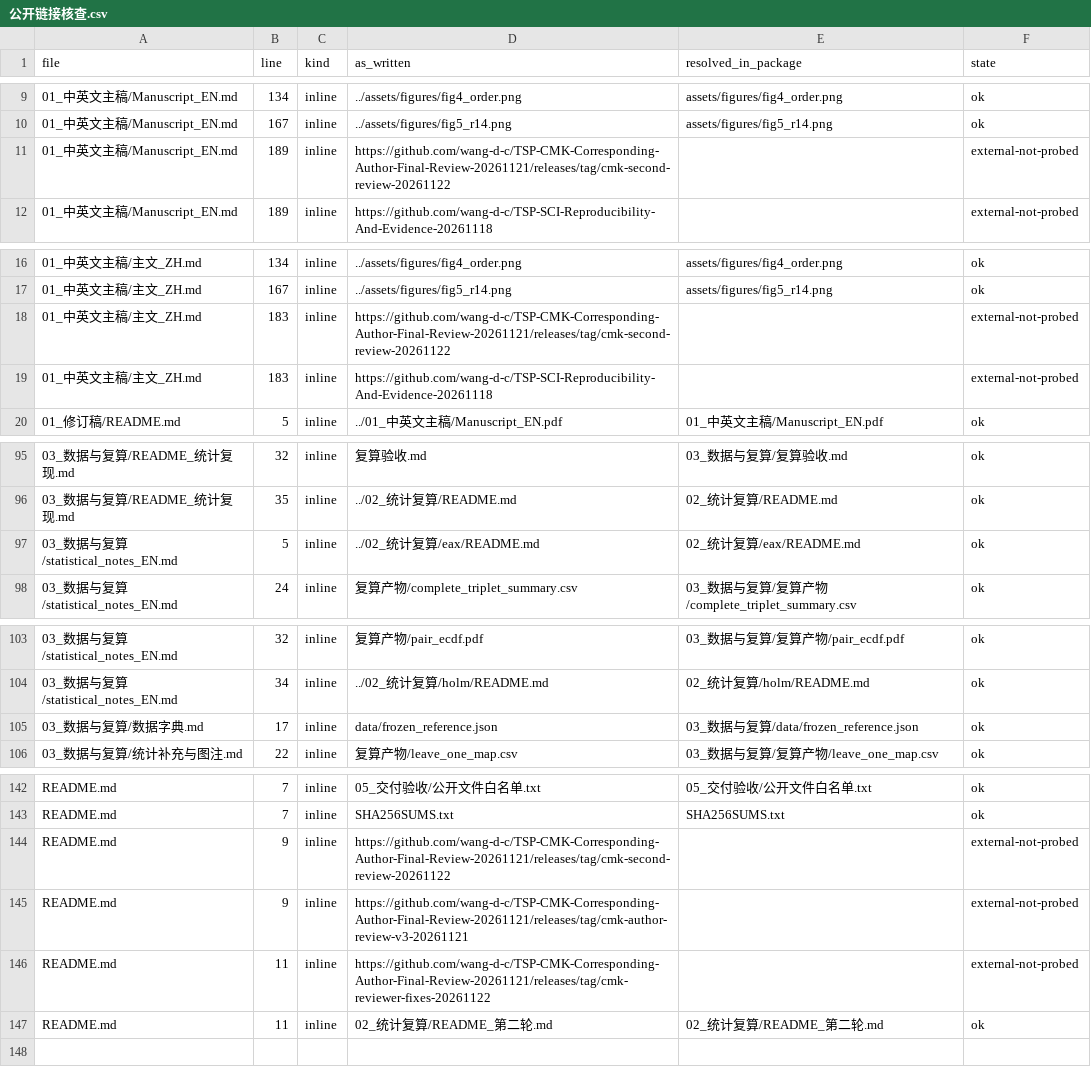
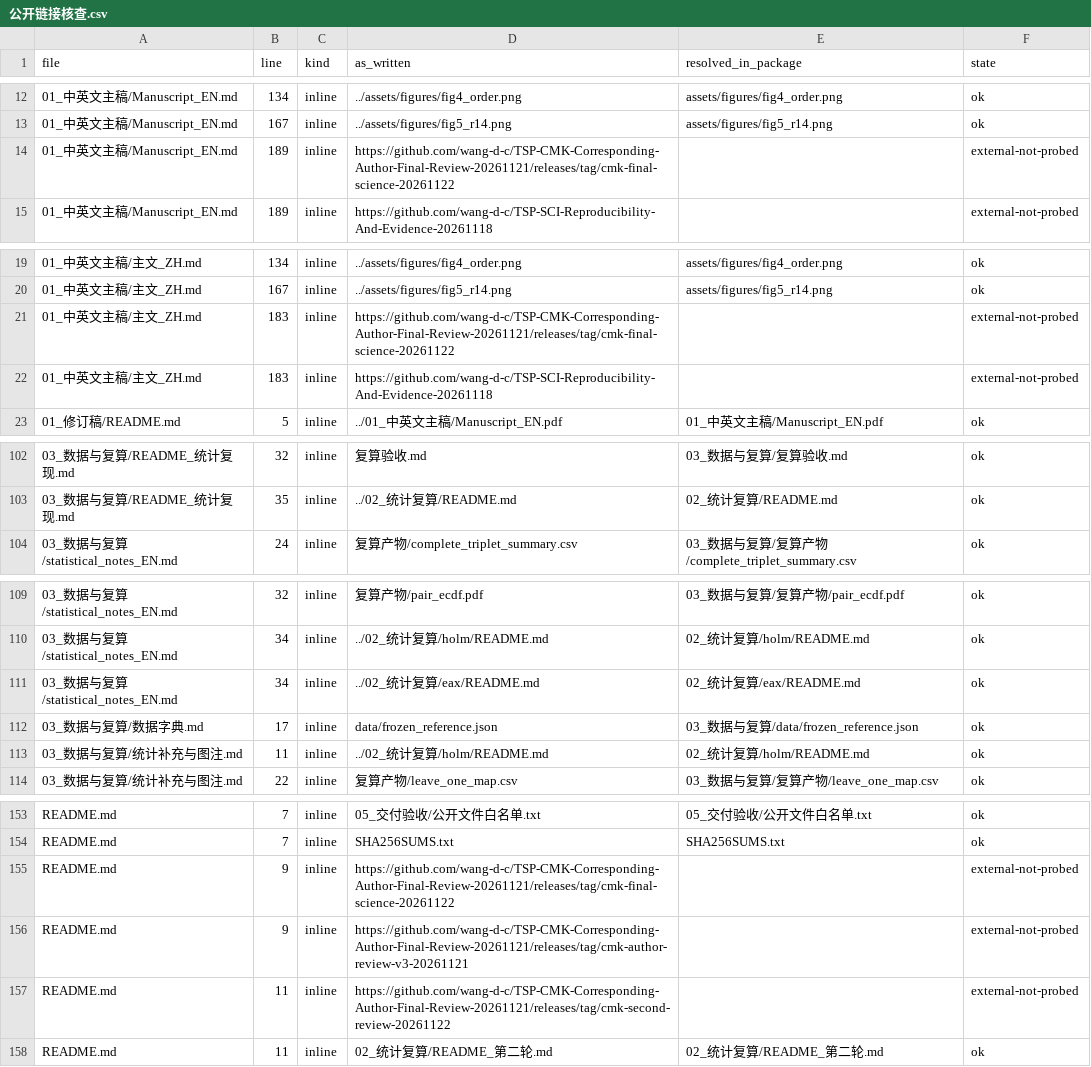
Before and after one commit to wang-d-c/TSP-CMK-Corresponding-Author-Final-Review-20261121, a CSV file: 05_交付验收/第二轮核验/公开链接核查.csv, drawn as a sheet; only a part is shown, gaps mark what is left out; the diff covers the shown part only.

Commit message:
Finalize the prespecified four-contrast Holm interpretation

```diff
--- a/05_交付验收/第二轮核验/公开链接核查.csv
+++ b/05_交付验收/第二轮核验/公开链接核查.csv
@@ -10,3 +13,3 @@
 01_中英文主稿/Manuscript_EN.md,167,inline,../assets/figures/fig5_r14.png,assets/figures/fig5_r14.png,ok
-01_中英文主稿/Manuscript_EN.md,189,inline,https://github.com/wang-d-c/TSP-CMK-Corresponding-Author-Final-Review-20261121/releases/tag/cmk-second-review-20261122,,external-not-probed
+01_中英文主稿/Manuscript_EN.md,189,inline,https://github.com/wang-d-c/TSP-CMK-Corresponding-Author-Final-Review-20261121/releases/tag/cmk-final-science-20261122,,external-not-probed
 01_中英文主稿/Manuscript_EN.md,189,inline,https://github.com/wang-d-c/TSP-SCI-Reproducibility-And-Evidence-20261118,,external-not-probed
@@ -17,3 +20,3 @@
 01_中英文主稿/主文_ZH.md,167,inline,../assets/figures/fig5_r14.png,assets/figures/fig5_r14.png,ok
-01_中英文主稿/主文_ZH.md,183,inline,https://github.com/wang-d-c/TSP-CMK-Corresponding-Author-Final-Review-20261121/releases/tag/cmk-second-review-20261122,,external-not-probed
+01_中英文主稿/主文_ZH.md,183,inline,https://github.com/wang-d-c/TSP-CMK-Corresponding-Author-Final-Review-20261121/releases/tag/cmk-final-science-20261122,,external-not-probed
 01_中英文主稿/主文_ZH.md,183,inline,https://github.com/wang-d-c/TSP-SCI-Reproducibility-And-Evidence-20261118,,external-not-probed
@@ -96,3 +103,2 @@
 03_数据与复算/README_统计复现.md,35,inline,../02_统计复算/README.md,02_统计复算/README.md,ok
-03_数据与复算/statistical_notes_EN.md,5,inline,../02_统计复算/eax/README.md,02_统计复算/eax/README.md,ok
 03_数据与复算/statistical_notes_EN.md,24,inline,复算产物/complete_triplet_summary.csv,03_数据与复算/复算产物/complete_triplet_summary.csv,ok
@@ -104,3 +110,5 @@
 03_数据与复算/statistical_notes_EN.md,34,inline,../02_统计复算/holm/README.md,02_统计复算/holm/README.md,ok
+03_数据与复算/statistical_notes_EN.md,34,inline,../02_统计复算/eax/README.md,02_统计复算/eax/README.md,ok
 03_数据与复算/数据字典.md,17,inline,data/frozen_reference.json,03_数据与复算/data/frozen_reference.json,ok
+03_数据与复算/统计补充与图注.md,11,inline,../02_统计复算/holm/README.md,02_统计复算/holm/README.md,ok
 03_数据与复算/统计补充与图注.md,22,inline,复算产物/leave_one_map.csv,03_数据与复算/复算产物/leave_one_map.csv,ok
@@ -143,5 +154,5 @@ README.md,7,inline,05_交付验收/公开文件白名单.txt,05_交付验收/公
 README.md,7,inline,SHA256SUMS.txt,SHA256SUMS.txt,ok
-README.md,9,inline,https://github.com/wang-d-c/TSP-CMK-Corresponding-Author-Final-Review-20261121/releases/tag/cmk-second-review-20261122,,external-not-probed
+README.md,9,inline,https://github.com/wang-d-c/TSP-CMK-Corresponding-Author-Final-Review-20261121/releases/tag/cmk-final-science-20261122,,external-not-probed
 README.md,9,inline,https://github.com/wang-d-c/TSP-CMK-Corresponding-Author-Final-Review-20261121/releases/tag/cmk-author-review-v3-20261121,,external-not-probed
-README.md,11,inline,https://github.com/wang-d-c/TSP-CMK-Corresponding-Author-Final-Review-20261121/releases/tag/cmk-reviewer-fixes-20261122,,external-not-probed
+README.md,11,inline,https://github.com/wang-d-c/TSP-CMK-Corresponding-Author-Final-Review-20261121/releases/tag/cmk-second-review-20261122,,external-not-probed
 README.md,11,inline,02_统计复算/README_第二轮.md,02_统计复算/README_第二轮.md,ok
```
Also changed, not shown: 11 added rows, 1 removed row and 16 edited cells elsewhere in this file, 30 other files.
